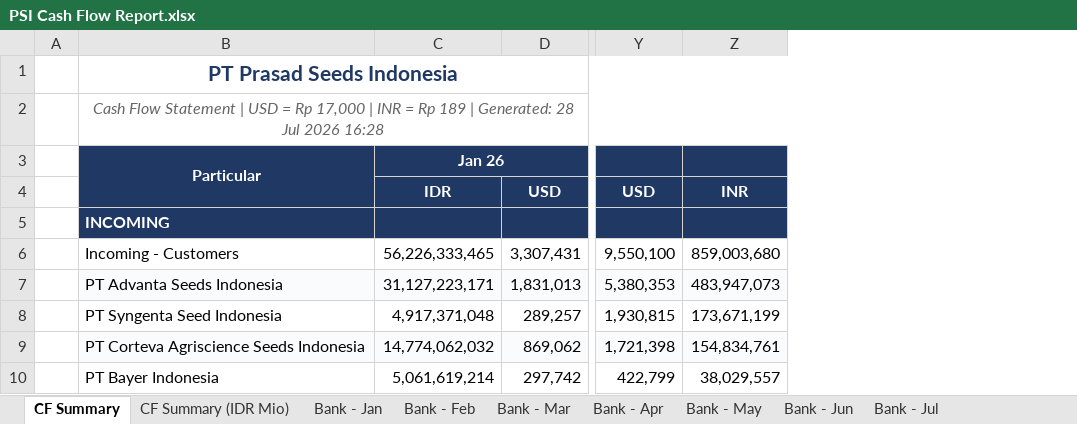
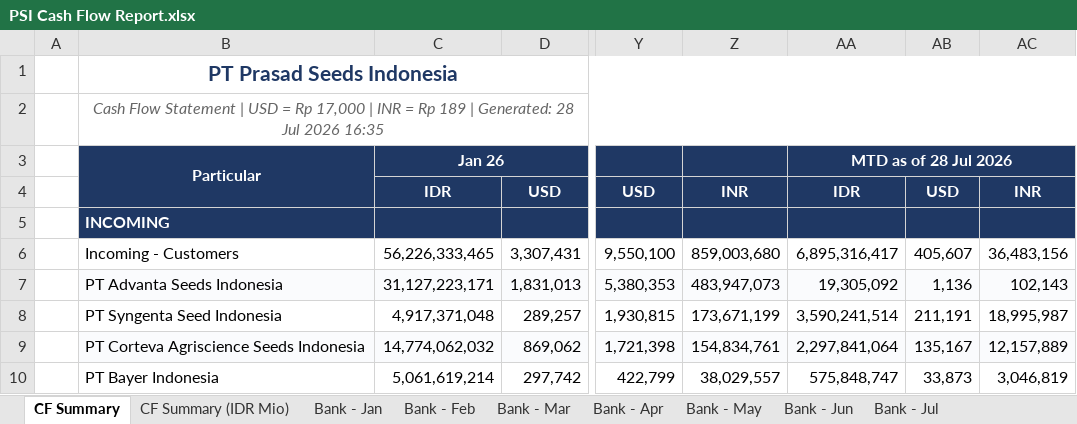
Before and after one commit to finmanagerindonesia-dev/psi-cash-dashboard, an Excel workbook: public/PSI Cash Flow Report.xlsx, sheet CF Summary, drawn as a sheet; only a part is shown, gaps mark what is left out; values as stored, in another font and other column widths than the file's, no borders; the diff names each change by its address in the sheet, - before the commit and + after, or states it on an @@ line.

```diff
--- a/public/PSI Cash Flow Report.xlsx (sheet CF Summary)
+++ b/public/PSI Cash Flow Report.xlsx (sheet CF Summary)
+column AA, rows 3-10: MTD as of 28 Jul 2026 | IDR |  | 6,895,316,417 | 19,305,092 | 3,590,241,514 | 2,297,841,064 | 575,848,747
+column AB, rows 4-10: USD |  | 405,607 | 1,136 | 211,191 | 135,167 | 33,873
+column AC, rows 4-10: INR |  | 36,483,156 | 102,143 | 18,995,987 | 12,157,889 | 3,046,819
-B2: …Jul 2026 16:28
+B2: …Jul 2026 16:35
```
Also changed, not shown: sheet CF Summary (IDR Mio), 4 other files.
